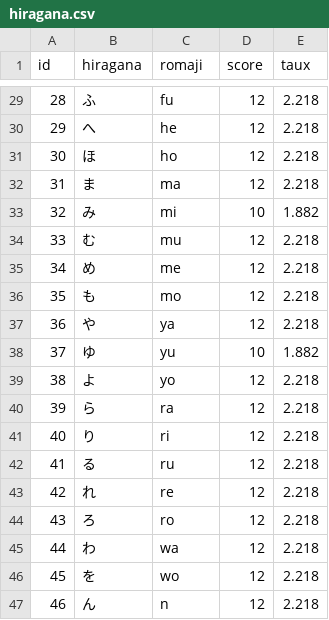
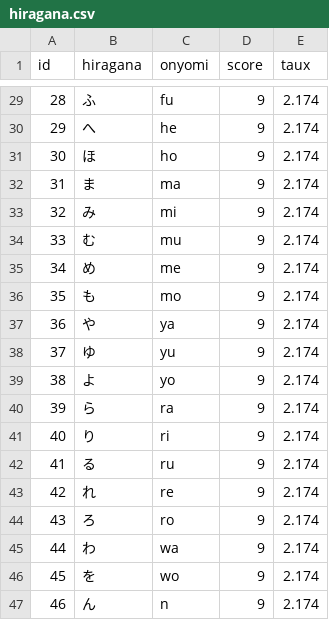
Before and after one commit to ZaKaTsuKy/japanese-app, a CSV file: hiragana.csv, drawn as a sheet; only a part is shown, gaps mark what is left out; the diff covers the shown part only.

```diff
--- a/hiragana.csv
+++ b/hiragana.csv
@@ -1 +1 @@
-id,hiragana,romaji,score,taux
+id,hiragana,onyomi,score,taux
@@ -29,19 +29,19 @@ id,hiragana,romaji,score,taux
-28,ふ,fu,12,2.218
-29,へ,he,12,2.218
-30,ほ,ho,12,2.218
-31,ま,ma,12,2.218
-32,み,mi,10,1.882
-33,む,mu,12,2.218
-34,め,me,12,2.218
-35,も,mo,12,2.218
-36,や,ya,12,2.218
-37,ゆ,yu,10,1.882
-38,よ,yo,12,2.218
-39,ら,ra,12,2.218
-40,り,ri,12,2.218
-41,る,ru,12,2.218
-42,れ,re,12,2.218
-43,ろ,ro,12,2.218
-44,わ,wa,12,2.218
-45,を,wo,12,2.218
-46,ん,n,12,2.218
+28,ふ,fu,9,2.174
+29,へ,he,9,2.174
+30,ほ,ho,9,2.174
+31,ま,ma,9,2.174
+32,み,mi,9,2.174
+33,む,mu,9,2.174
+34,め,me,9,2.174
+35,も,mo,9,2.174
+36,や,ya,9,2.174
+37,ゆ,yu,9,2.174
+38,よ,yo,9,2.174
+39,ら,ra,9,2.174
+40,り,ri,9,2.174
+41,る,ru,9,2.174
+42,れ,re,9,2.174
+43,ろ,ro,9,2.174
+44,わ,wa,9,2.174
+45,を,wo,9,2.174
+46,ん,n,9,2.174
```
Also changed, not shown: 54 edited cells elsewhere in this file.
